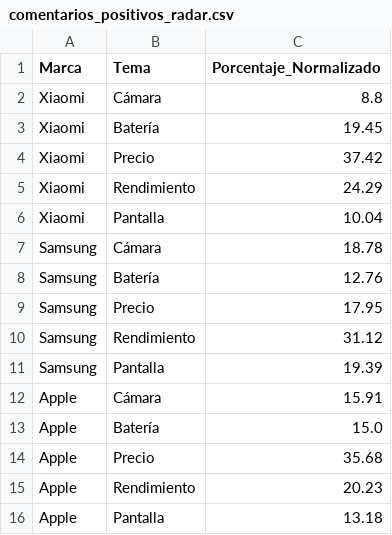
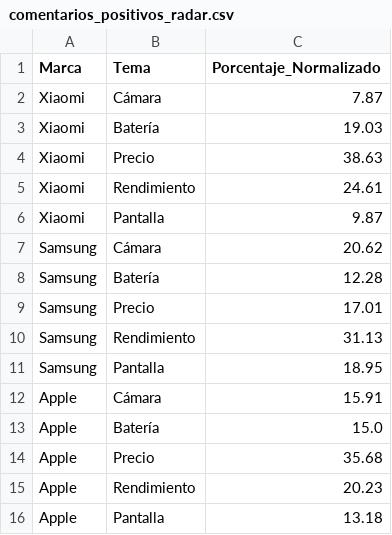
Before and after one commit to Juanpa21012/NLP-Sentiment-Analysis-of-Smartphone-Brands-Using-Web-Scrapping, a CSV file: Analisis de Sentimientos/comentarios_positivos_radar.csv, drawn as a sheet.

```diff
--- a/Analisis de Sentimientos/comentarios_positivos_radar.csv
+++ b/Analisis de Sentimientos/comentarios_positivos_radar.csv
@@ -1,12 +1,12 @@
 Marca,Tema,Porcentaje_Normalizado
-Xiaomi,Cámara,8.8
-Xiaomi,Batería,19.45
-Xiaomi,Precio,37.42
-Xiaomi,Rendimiento,24.29
-Xiaomi,Pantalla,10.04
-Samsung,Cámara,18.78
-Samsung,Batería,12.76
-Samsung,Precio,17.95
-Samsung,Rendimiento,31.12
-Samsung,Pantalla,19.39
+Xiaomi,Cámara,7.87
+Xiaomi,Batería,19.03
+Xiaomi,Precio,38.63
+Xiaomi,Rendimiento,24.61
+Xiaomi,Pantalla,9.87
+Samsung,Cámara,20.62
+Samsung,Batería,12.28
+Samsung,Precio,17.01
+Samsung,Rendimiento,31.13
+Samsung,Pantalla,18.95
 Apple,Cámara,15.91
```
Also changed, not shown: Analisis de Sentimientos/comentarios_negativos_modelos_radar.csv, Analisis de Sentimientos/comentarios_negativos_radar.csv, 4 other files.
